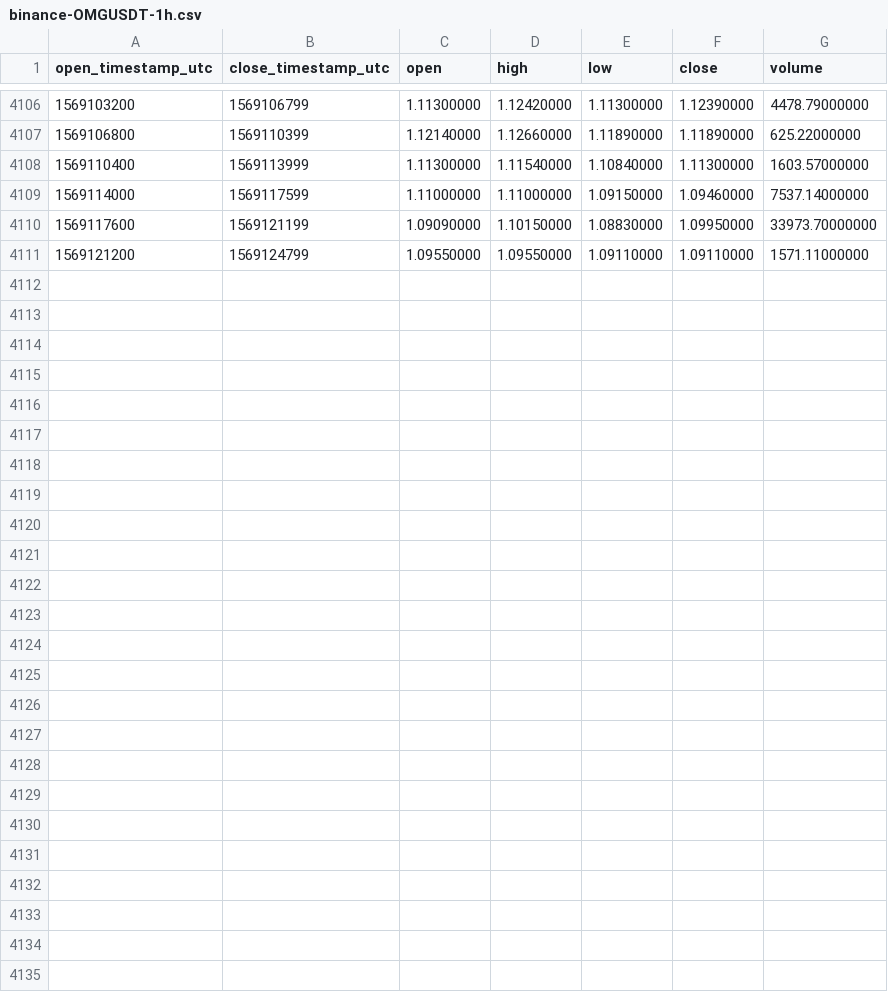
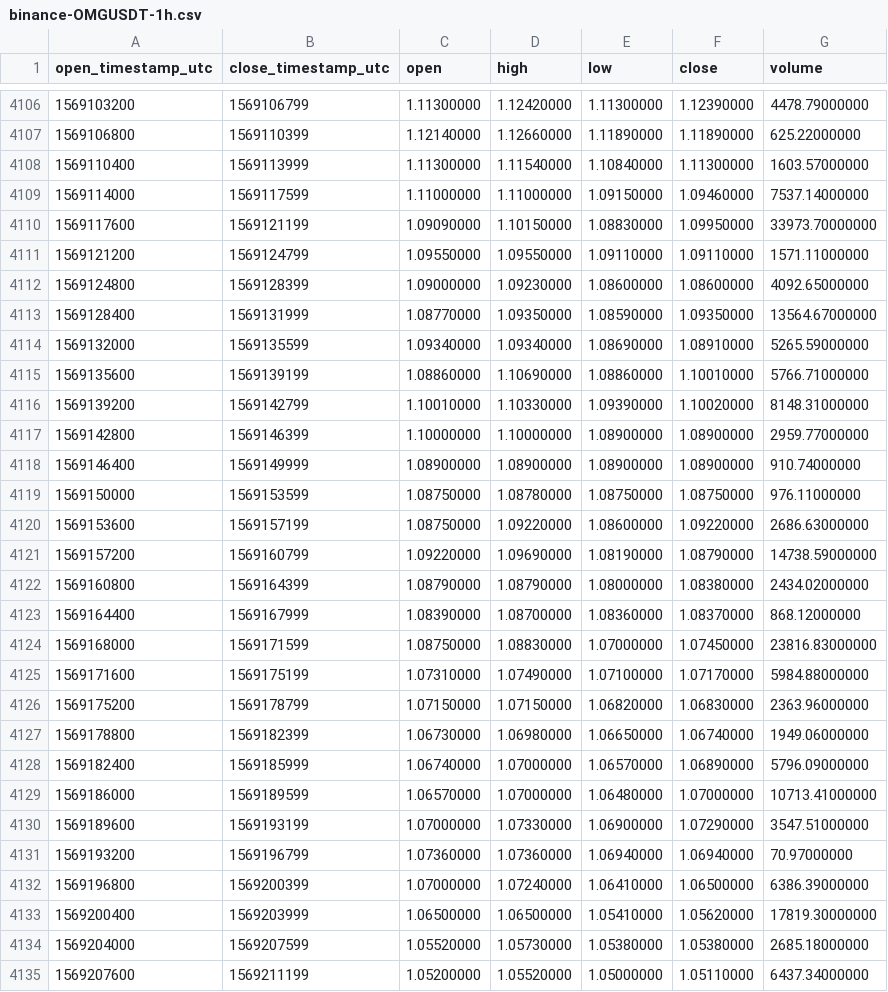
Before and after one commit to cryptobigbro/binance-OMGUSDT, a CSV file: binance-OMGUSDT-1h.csv, drawn as a sheet; only a part is shown, gaps mark what is left out.

Commit message:
Update OHLCV data.

```diff
--- a/binance-OMGUSDT-1h.csv
+++ b/binance-OMGUSDT-1h.csv
@@ -4111 +4111,25 @@ open_timestamp_utc,close_timestamp_utc,open,high,low,close,volume
 1569121200,1569124799,1.09550000,1.09550000,1.09110000,1.09110000,1571.11000000
+1569124800,1569128399,1.09000000,1.09230000,1.08600000,1.08600000,4092.65000000
+1569128400,1569131999,1.08770000,1.09350000,1.08590000,1.09350000,13564.67000000
+1569132000,1569135599,1.09340000,1.09340000,1.08690000,1.08910000,5265.59000000
+1569135600,1569139199,1.08860000,1.10690000,1.08860000,1.10010000,5766.71000000
+1569139200,1569142799,1.10010000,1.10330000,1.09390000,1.10020000,8148.31000000
+1569142800,1569146399,1.10000000,1.10000000,1.08900000,1.08900000,2959.77000000
+1569146400,1569149999,1.08900000,1.08900000,1.08900000,1.08900000,910.74000000
+1569150000,1569153599,1.08750000,1.08780000,1.08750000,1.08750000,976.11000000
+1569153600,1569157199,1.08750000,1.09220000,1.08600000,1.09220000,2686.63000000
+1569157200,1569160799,1.09220000,1.09690000,1.08190000,1.08790000,14738.59000000
+1569160800,1569164399,1.08790000,1.08790000,1.08000000,1.08380000,2434.02000000
+1569164400,1569167999,1.08390000,1.08700000,1.08360000,1.08370000,868.12000000
+1569168000,1569171599,1.08750000,1.08830000,1.07000000,1.07450000,23816.83000000
+1569171600,1569175199,1.07310000,1.07490000,1.07100000,1.07170000,5984.88000000
+1569175200,1569178799,1.07150000,1.07150000,1.06820000,1.06830000,2363.96000000
+1569178800,1569182399,1.06730000,1.06980000,1.06650000,1.06740000,1949.06000000
+1569182400,1569185999,1.06740000,1.07000000,1.06570000,1.06890000,5796.09000000
+1569186000,1569189599,1.06570000,1.07000000,1.06480000,1.07000000,10713.41000000
+1569189600,1569193199,1.07000000,1.07330000,1.06900000,1.07290000,3547.51000000
+1569193200,1569196799,1.07360000,1.07360000,1.06940000,1.06940000,70.97000000
+1569196800,1569200399,1.07000000,1.07240000,1.06410000,1.06500000,6386.39000000
+1569200400,1569203999,1.06500000,1.06500000,1.05410000,1.05620000,17819.30000000
+1569204000,1569207599,1.05520000,1.05730000,1.05380000,1.05380000,2685.18000000
+1569207600,1569211199,1.05200000,1.05520000,1.05000000,1.05110000,6437.34000000
```
Also changed, not shown: binance-OMGUSDT-1d.csv.
